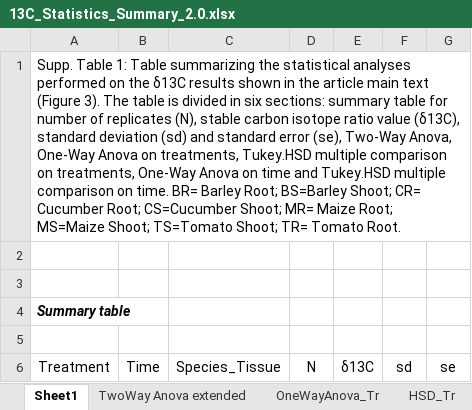
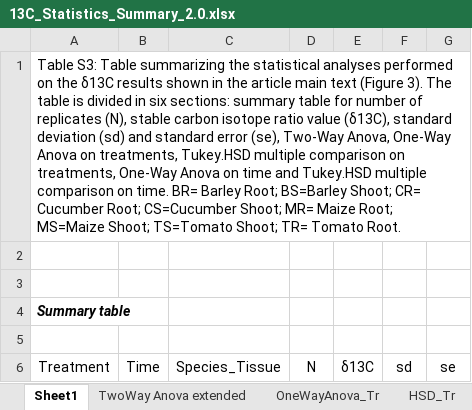
Before and after one commit to Fabio-Trevisan/13C-Experiment, an Excel workbook: 13C_Statistics_Summary_2.0.xlsx, sheet Sheet1, drawn as a sheet; only a part is shown; values as stored, in another font and other column widths than the file's, no borders; the diff names each change by its address in the sheet, - before the commit and + after, or states it on an @@ line.

```diff
--- a/13C_Statistics_Summary_2.0.xlsx (sheet Sheet1)
+++ b/13C_Statistics_Summary_2.0.xlsx (sheet Sheet1)
-A1 (Treatment): Supp. Table 1: Table summarizing…
+A1 (Treatment): Table S3: Table summarizing…
```
Also changed, not shown: Masses_Summary_Statistics_2.0.xlsx, 6 other files.
